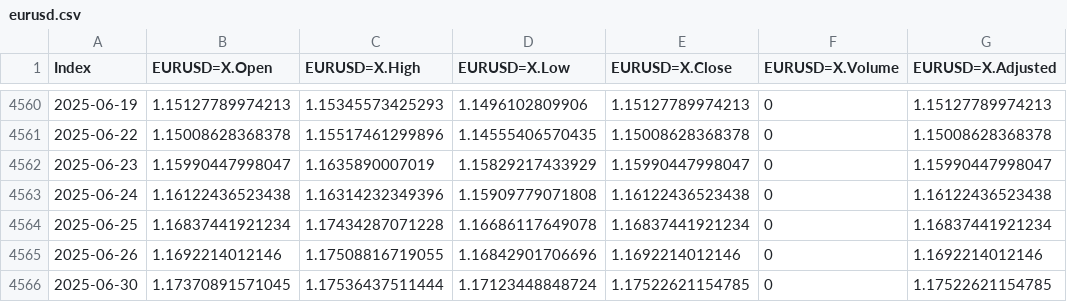
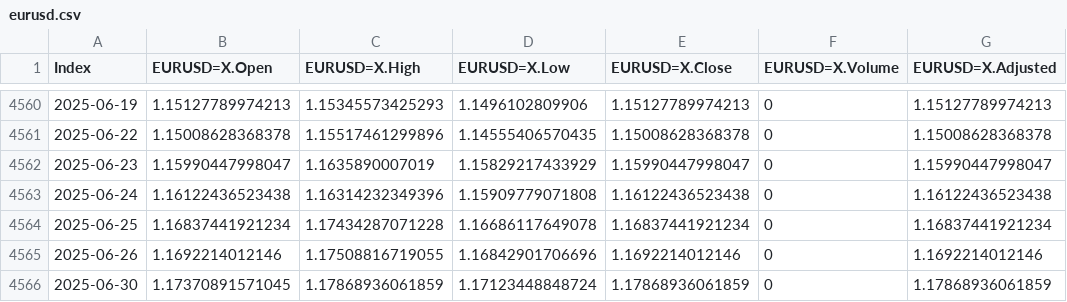
Before and after one commit to santistats/eurusd-data-pipeline, a CSV file: eurusd.csv, drawn as a sheet; only a part is shown, gaps mark what is left out.

Commit message:
Actualizaci├│n autom├ítica lun 30/06/2025 15:13:04,44

```diff
--- a/eurusd.csv
+++ b/eurusd.csv
@@ -4565,2 +4565,2 @@
 "2025-06-26",1.1692214012146,1.17508816719055,1.16842901706696,1.1692214012146,0,1.1692214012146
-"2025-06-30",1.17370891571045,1.17536437511444,1.17123448848724,1.17522621154785,0,1.17522621154785
+"2025-06-30",1.17370891571045,1.17868936061859,1.17123448848724,1.17868936061859,0,1.17868936061859
```
